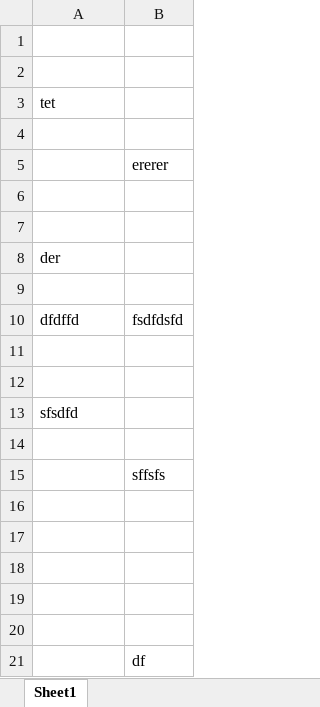
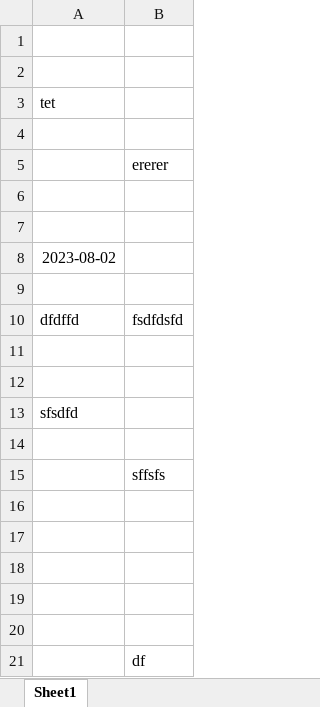
Before and after one commit to pchaibo/godocs, an Excel workbook: 200.xlsx, sheet Sheet1, drawn as a sheet; values as stored, in another font and other column widths than the file's, no borders; the diff names each change by its address in the sheet, - before the commit and + after, or states it on an @@ line.

```diff
--- a/200.xlsx (sheet Sheet1)
+++ b/200.xlsx (sheet Sheet1)
-A8: der
+A8: 2023-08-02
```
Also changed, not shown: 4 other files.
